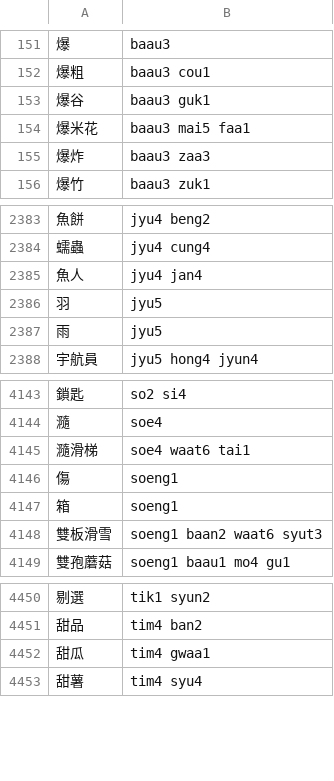
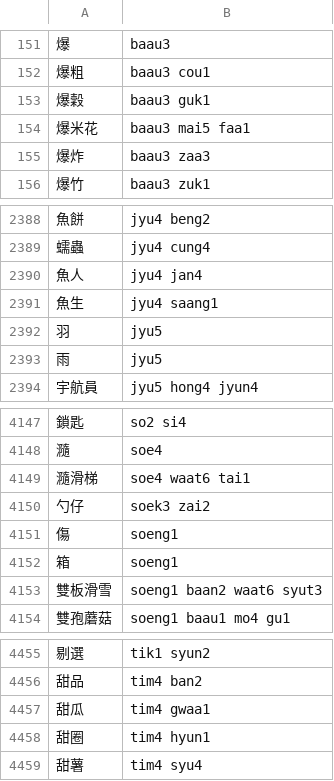
Before and after one commit to bingzheung/emoji-cantonese, a TSV file: output/dict.tsv, drawn as a sheet; only a part is shown, gaps mark what is left out; the diff covers the shown part only.

```diff
--- a/output/dict.tsv
+++ b/output/dict.tsv
@@ -152,3 +152,3 @@
 爆粗	baau3 cou1
-爆谷	baau3 guk1
+爆穀	baau3 guk1
 爆米花	baau3 mai5 faa1
@@ -2385,2 +2390,3 @@
 魚人	jyu4 jan4
+魚生	jyu4 saang1
 羽	jyu5
@@ -4145,2 +4149,3 @@
 瀡滑梯	soe4 waat6 tai1
+勺仔	soek3 zai2
 傷	soeng1
@@ -4452,2 +4457,3 @@
 甜瓜	tim4 gwaa1
+甜圈	tim4 hyun1
 甜薯	tim4 syu4
```
Also changed, not shown: 5 added rows and 2 removed rows elsewhere in this file, 5 other files.
